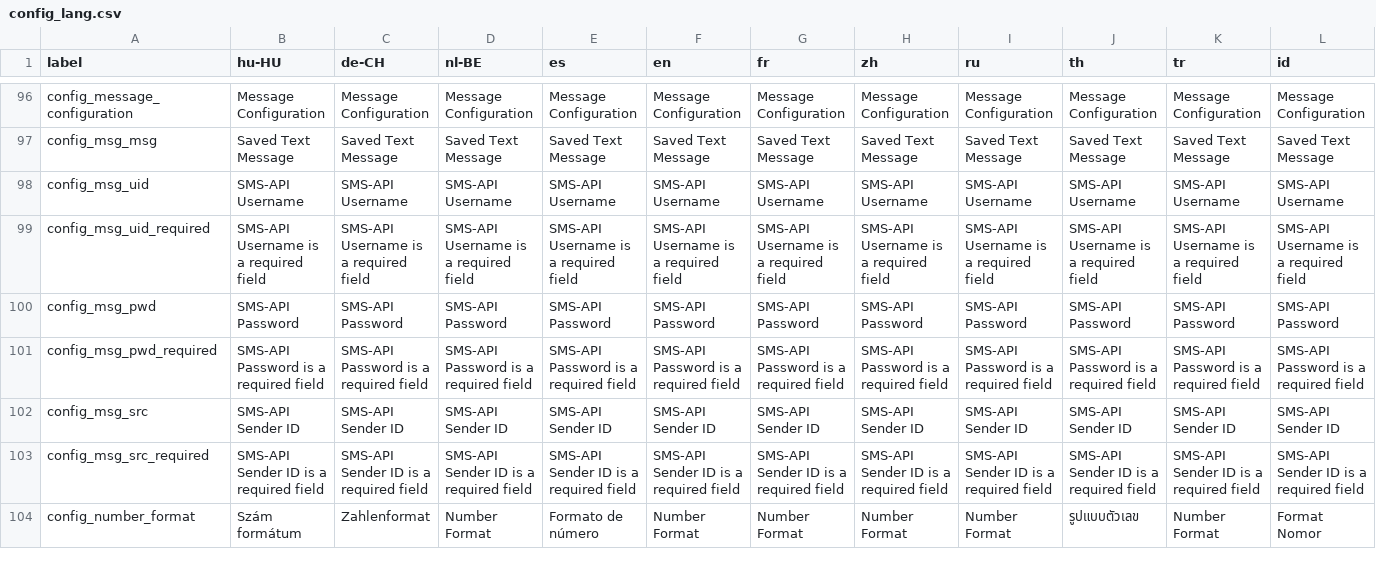
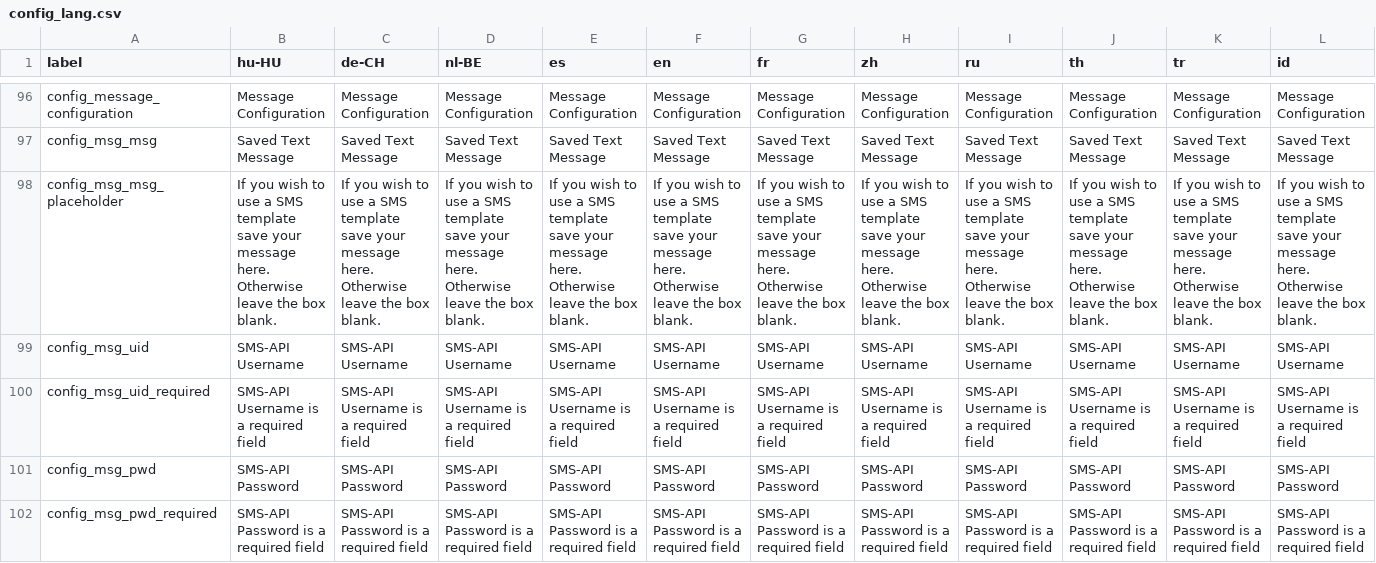
Before and after one commit to carfmccone/POS_O, a CSV file: translations/config_lang.csv, drawn as a sheet; only a part is shown, gaps mark what is left out; the shorter side is filled out with more unchanged rows; rows hold the shown columns only; the diff names each change by its address in the sheet, - before the commit and + after, or states it on an @@ line.

Commit message:
Fix missing translation (#472), add glyphicons

```diff
--- a/translations/config_lang.csv
+++ b/translations/config_lang.csv
+row 98: config_msg_msg_placeholder | If you wish to use a SMS template save your message here. Otherwise leave the box blank. | If you wish to use a SMS template save your message here. Otherwise leave the box blank. | If you wish to use a SMS template save your message here. Otherwise leave the box blank. | If you wish to use a SMS template save your message here. Otherwise leave the box blank. | If you wish to use a SMS template save your message here. Otherwise leave the box blank. | If you wish to use a SMS template save your message here. Otherwise leave the box blank. | If you wish to use a SMS template save your message here. Otherwise leave the box blank. | If you wish to use a SMS template save your message here. Otherwise leave the box blank. | If you wish to use a SMS template save your message here. Otherwise leave the box blank. | If you wish to use a SMS template save your message here. Otherwise leave the box blank. | If you wish to use a SMS template save your message here. Otherwise leave the box blank.
```
Also changed, not shown: 16 other files.
